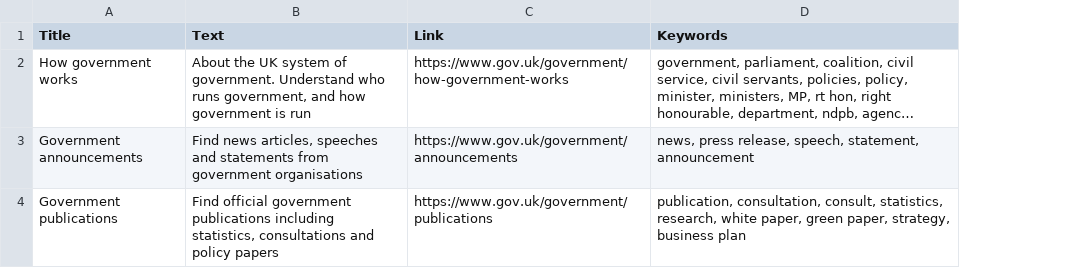
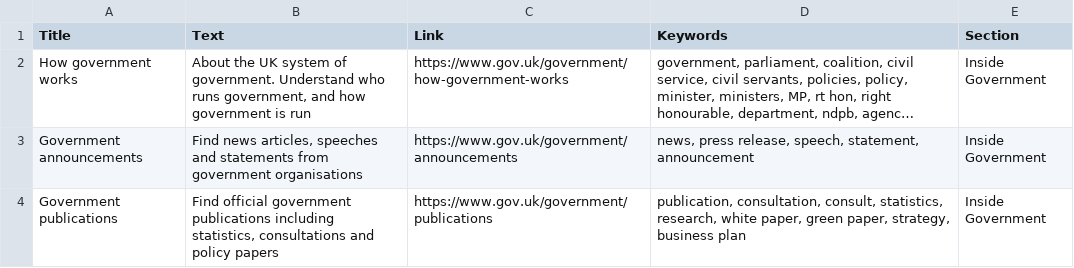
Before and after one commit to alphagov/recommended-links, a CSV file: data/index/inside-government-link/misc.csv, drawn as a sheet; long unchanged cells end in …; the diff names each change by its address in the sheet, - before the commit and + after, or states it on an @@ line.

```diff
--- a/data/index/inside-government-link/misc.csv
+++ b/data/index/inside-government-link/misc.csv
+column E (Section), rows 2-4: all Inside Government
```
Also changed, not shown: data/index/inside-government-link/organisations.csv, data/index/inside-government-link/people.csv, 7 other files.
